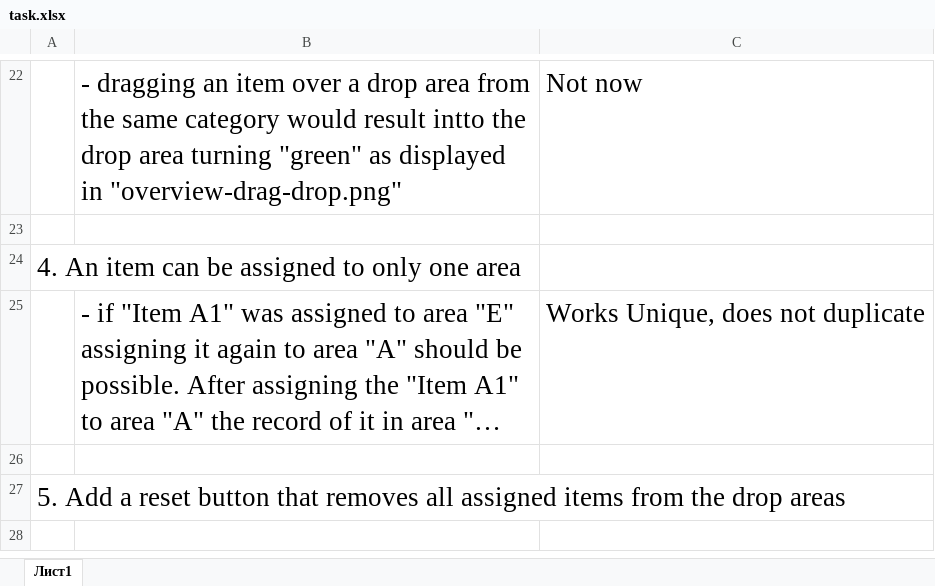
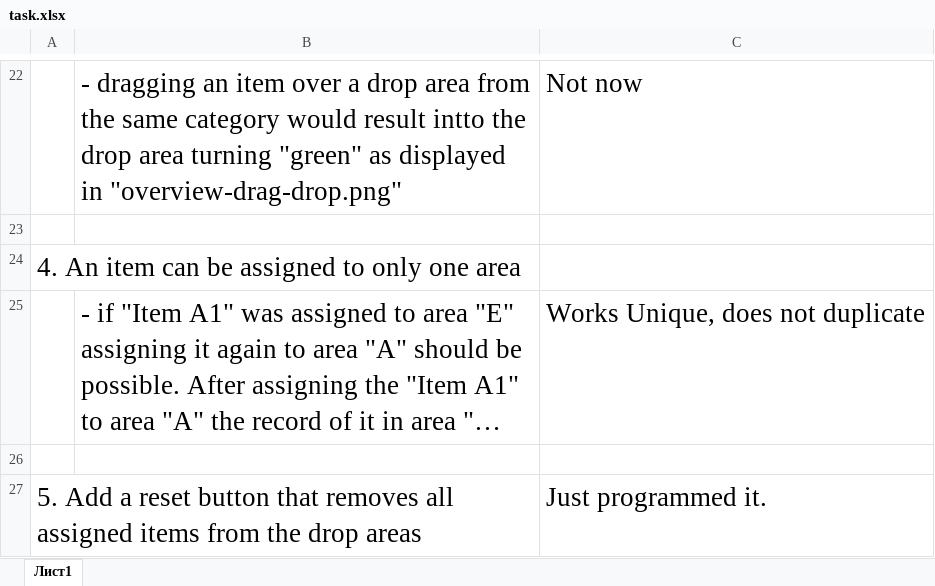
Before and after one commit to svet0slav/J-2020-Demos, an Excel workbook: WPFDragDrop/Description/task.xlsx, sheet Лист1, drawn as a sheet; only a part is shown, gaps mark what is left out; long unchanged cells end in …; values as stored, in another font and other column widths than the file's, no borders; the diff names each change by its address in the sheet, - before the commit and + after, or states it on an @@ line.

Commit message:
WPFDragDrop - reset button (can not show) and programmed.

```diff
--- a/WPFDragDrop/Description/task.xlsx (sheet Лист1)
+++ b/WPFDragDrop/Description/task.xlsx (sheet Лист1)
-C27: (empty)
+C27: Just programmed it.
```
Also changed, not shown: 2 other files.
